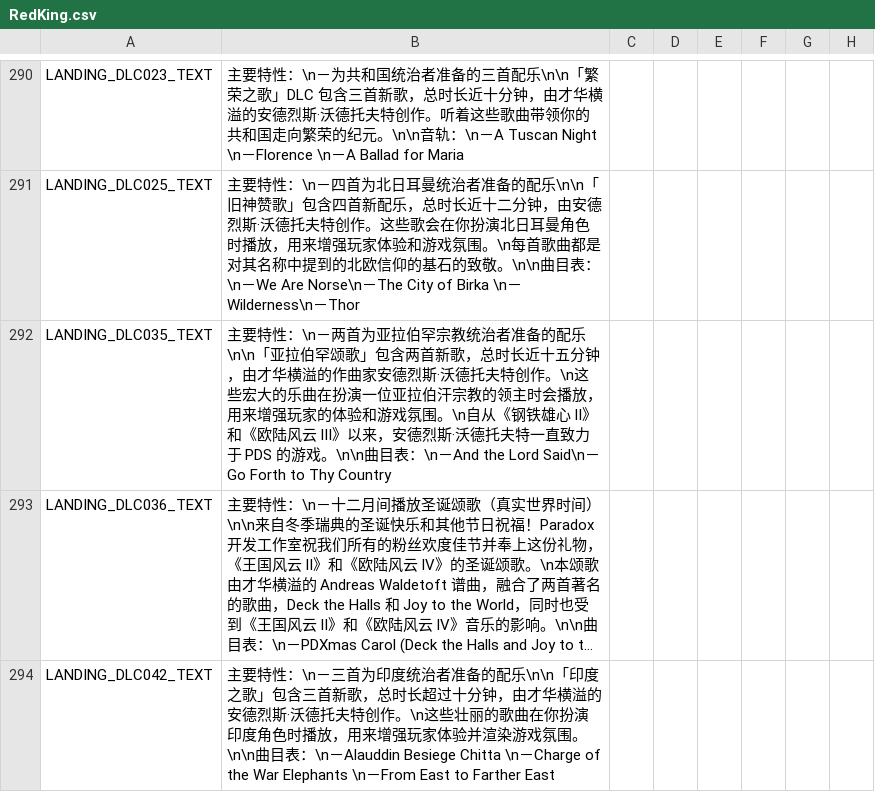
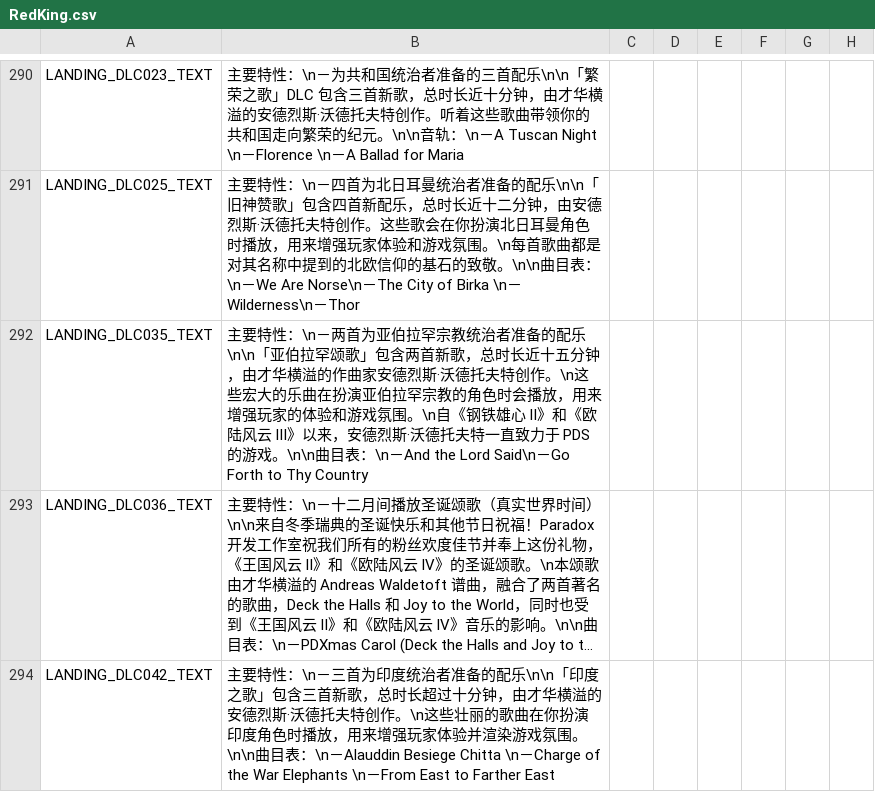
Before and after one commit to paratranz/CK2-Chinese-Localisation, a CSV file: localisation/RedKing.csv, drawn as a sheet; only a part is shown, gaps mark what is left out; long unchanged cells end in …; the diff names each change by its address in the sheet, - before the commit and + after, or states it on an @@ line.

```diff
--- a/localisation/RedKing.csv
+++ b/localisation/RedKing.csv
-B292: …两首为亚拉伯罕宗教统治者准备的配乐\n\n「亚拉伯罕颂歌」包含两首新歌，总时长近十五分钟，由才华横溢的作曲家安德烈斯·沃德托夫特创作。\n这些宏大的乐曲在扮演一位亚拉伯汗宗教的领主时会播放，用来增强玩家的体验和游戏氛围。\n自从《钢铁雄…
+B292: …两首为亚伯拉罕宗教统治者准备的配乐\n\n「亚伯拉罕颂歌」包含两首新歌，总时长近十五分钟，由才华横溢的作曲家安德烈斯·沃德托夫特创作。\n这些宏大的乐曲在扮演亚伯拉罕宗教的角色时会播放，用来增强玩家的体验和游戏氛围。\n自《钢铁雄…
```
Also changed, not shown: localisation/JadeDragon.csv, 2 other files.
